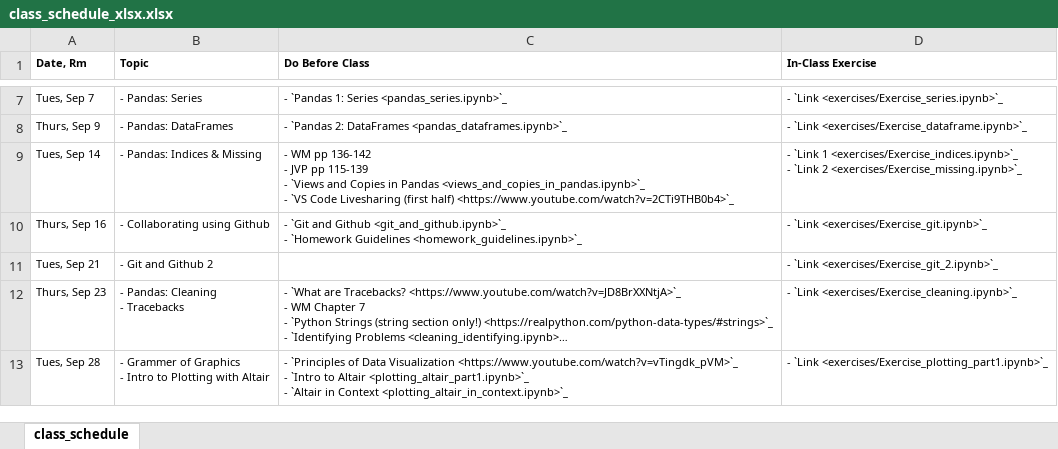
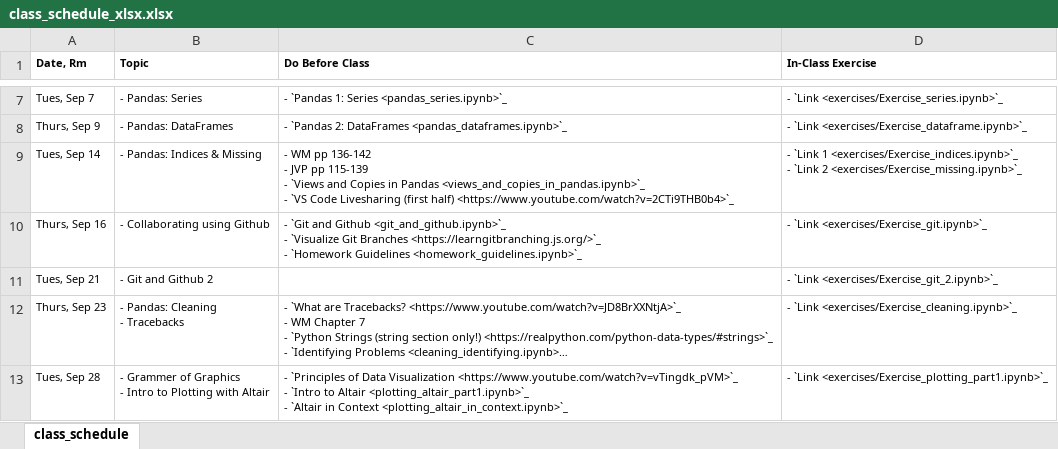
Before and after one commit to nickeubank/practicaldatascience_class, an Excel workbook: source/class_schedule_xlsx.xlsx, sheet class_schedule, drawn as a sheet; only a part is shown, gaps mark what is left out; long unchanged cells end in …; values as stored, in another font and other column widths than the file's, no borders; ↵ is a line break in a cell; the diff names each change by its address in the sheet, - before the commit and + after, or states it on an @@ line.

```diff
--- a/source/class_schedule_xlsx.xlsx (sheet class_schedule)
+++ b/source/class_schedule_xlsx.xlsx (sheet class_schedule)
-C10 (Do Before Class): …<git_and_github.ipynb>`_ ↵ - `Homework Guidelines…
+C10 (Do Before Class): …<git_and_github.ipynb>`_ ↵ - `Visualize Git Branches <https://learngitbranching.js.org/>`_ ↵ - `Homework Guidelines…
```
Also changed, not shown: 10 other files.
